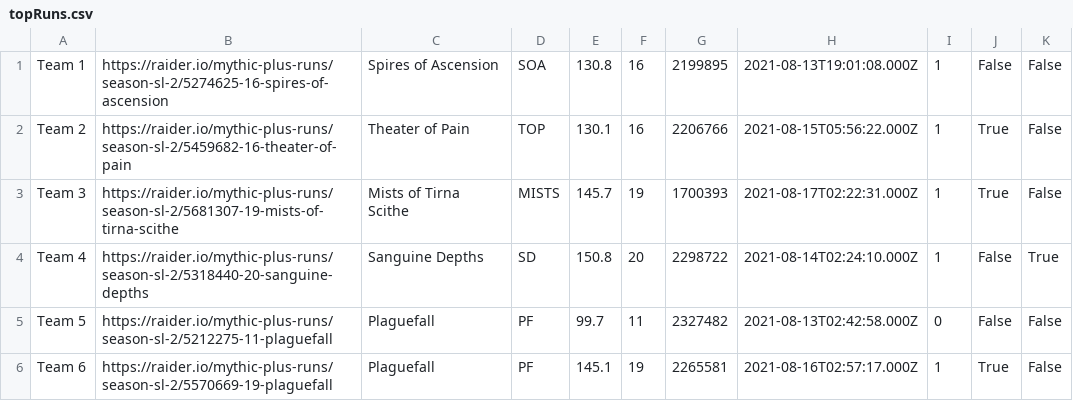
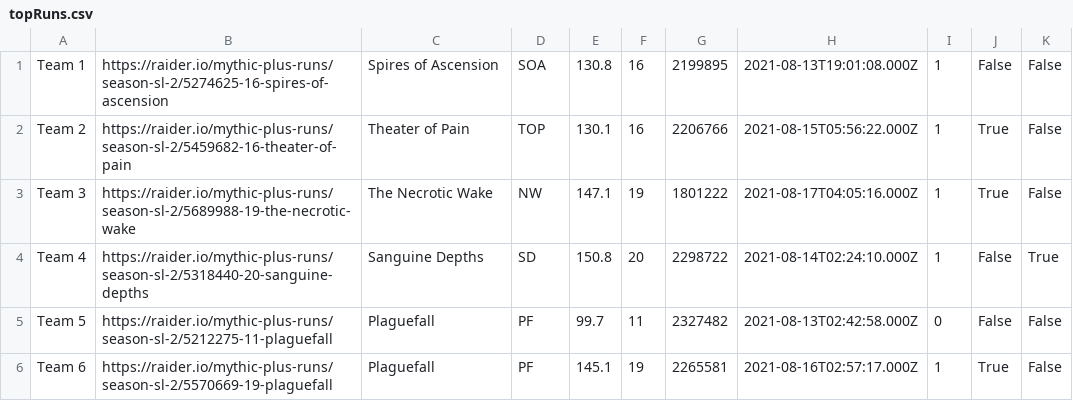
Before and after one commit to 4very/mplus_leaderboard, a CSV file: data/topRuns.csv, drawn as a sheet.

```diff
--- a/data/topRuns.csv
+++ b/data/topRuns.csv
@@ -2,3 +2,3 @@ Team 1,https://raider.io/mythic-plus-runs/season-sl-2/5274625-16-spires-of-ascen
 Team 2,https://raider.io/mythic-plus-runs/season-sl-2/5459682-16-theater-of-pain,Theater of Pain,TOP,130.1,16,2206766,2021-08-15T05:56:22.000Z,1,True,False,
-Team 3,https://raider.io/mythic-plus-runs/season-sl-2/5681307-19-mists-of-tirna-scithe,Mists of Tirna Scithe,MISTS,145.7,19,1700393,2021-08-17T02:22:31.000Z,1,True,False,
+Team 3,https://raider.io/mythic-plus-runs/season-sl-2/5689988-19-the-necrotic-wake,The Necrotic Wake,NW,147.1,19,1801222,2021-08-17T04:05:16.000Z,1,True,False,
 Team 4,https://raider.io/mythic-plus-runs/season-sl-2/5318440-20-sanguine-depths,Sanguine Depths,SD,150.8,20,2298722,2021-08-14T02:24:10.000Z,1,False,True,
```
Also changed, not shown: data/coloring.csv, data/runs.csv, 2 other files.
